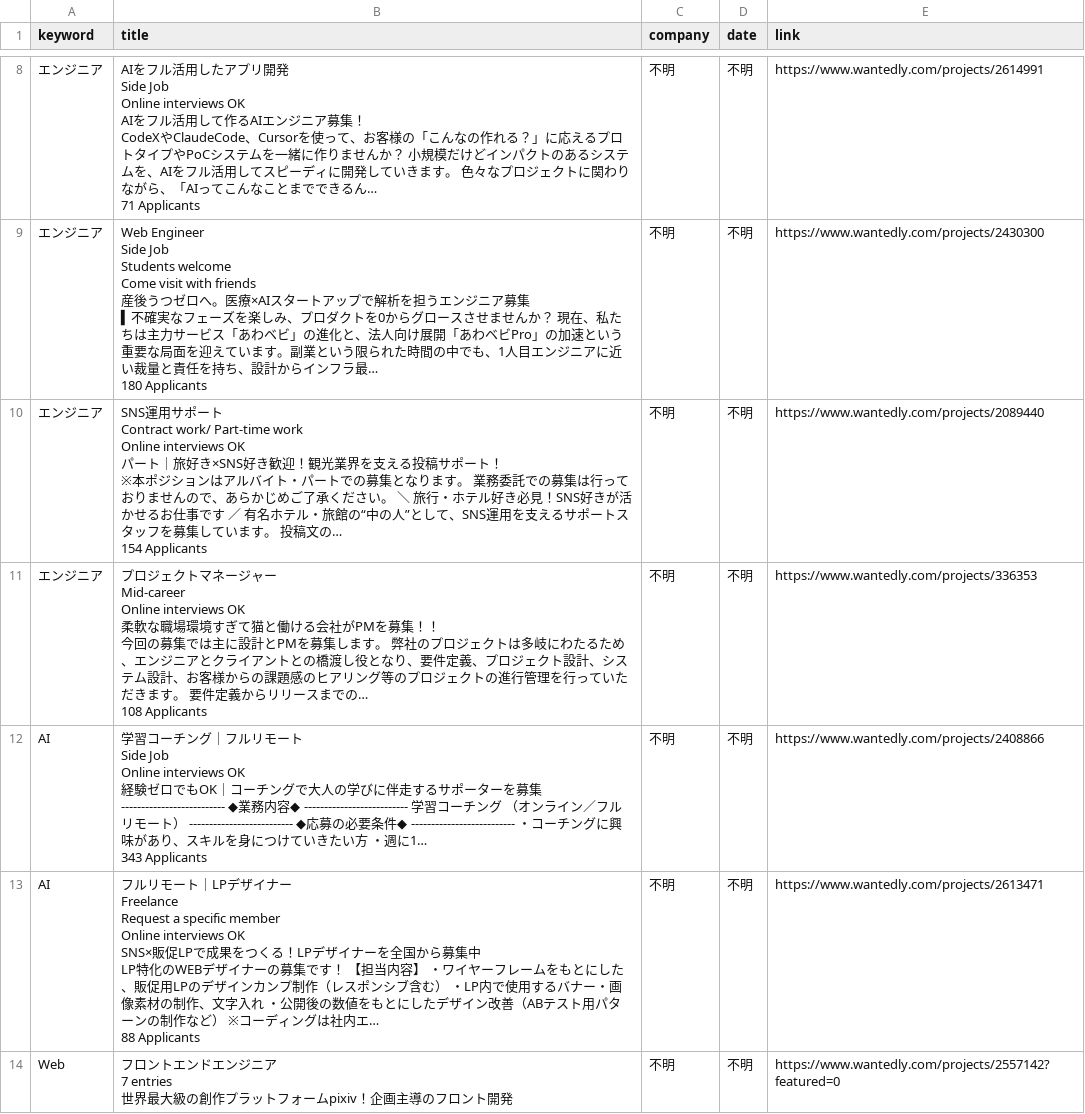
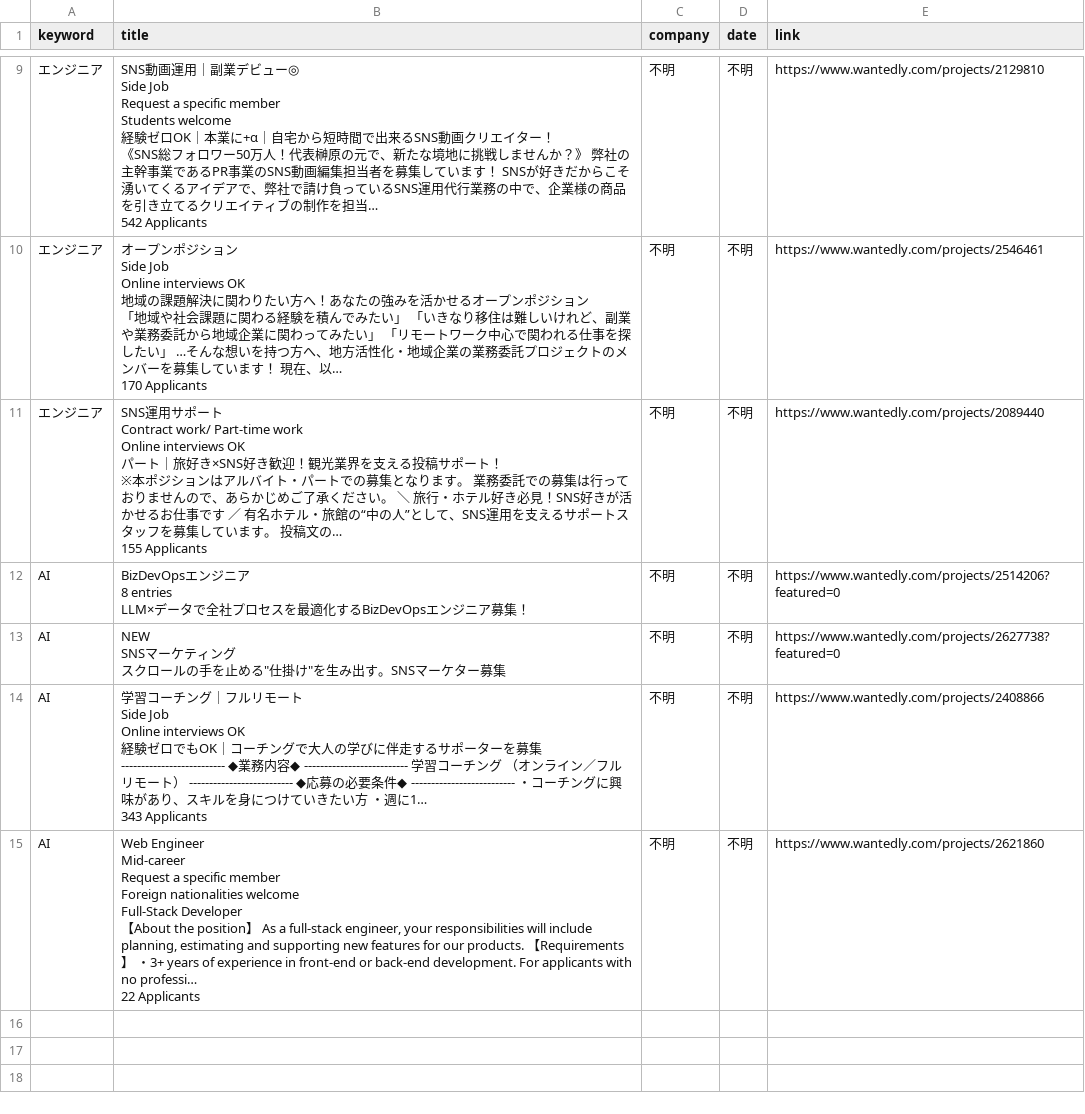
Before and after one commit to laurus8912128101-afk/job-dashboard, a CSV file: wantedly_jobs.csv, drawn as a sheet; only a part is shown, gaps mark what is left out; removed rows and columns are numbered as before the commit, all else as after; ↵ is a line break in a cell; the diff covers the shown part only; the diff names each change by its address in the sheet, - before the commit and + after, or states it on an @@ line.

Commit message:
update jobs

```diff
--- a/wantedly_jobs.csv
+++ b/wantedly_jobs.csv
-B9 (title): AIをフル活用したアプリ開発 ↵ Side Job ↵ Online interviews OK ↵ AIをフル活用して作るAIエンジニア募集！ ↵ CodeXやClaudeCode、Cursorを使って、お客様の「こんなの作れる？」に応えるプロトタイプやPoCシステムを一緒に作りませんか？ 小規模だけどインパクトのあるシステムを、AIをフル活用してスピーディに開発していきます。 色々なプロジェクトに関わりながら、「AIってこんなことまでできるん… ↵ 71 Applicants
+B9 (title): SNS動画運用｜副業デビュー◎ ↵ Side Job ↵ Request a specific member ↵ Students welcome ↵ 経験ゼロOK｜本業に+α｜自宅から短時間で出来るSNS動画クリエイター！ ↵ 《SNS総フォロワー50万人！代表榊原の元で、新たな境地に挑戦しませんか？》 弊社の主幹事業であるPR事業のSNS動画編集担当者を募集しています！ SNSが好きだからこそ湧いてくるアイデアで、弊社で請け負っているSNS運用代行業務の中で、企業様の商品を引き立てるクリエイティブの制作を担当… ↵ 542 Applicants
-E9 (link): https://www.wantedly.com/projects/2614991
+E9 (link): https://www.wantedly.com/projects/2129810
-B10 (title): Web Engineer ↵ Side Job ↵ Students welcome ↵ Come visit with friends ↵ 産後うつゼロへ。医療×AIスタートアップで解析を担うエンジニア募集 ↵ ▍不確実なフェーズを楽しみ、プロダクトを0からグロースさせませんか？ 現在、私たちは主力サービス「あわベビ」の進化と、法人向け展開「あわベビPro」の加速という重要な局面を迎えています。副業という限られた時間の中でも、1人目エンジニアに近い裁量と責任を持ち、設計からインフラ最… ↵ 180 Applicants
+B10 (title): オープンポジション ↵ Side Job ↵ Online interviews OK ↵ 地域の課題解決に関わりたい方へ！あなたの強みを活かせるオープンポジション ↵ 「地域や社会課題に関わる経験を積んでみたい」 「いきなり移住は難しいけれど、副業や業務委託から地域企業に関わってみたい」 「リモートワーク中心で関われる仕事を探したい」 …そんな想いを持つ方へ、地方活性化・地域企業の業務委託プロジェクトのメンバーを募集しています！ 現在、以… ↵ 170 Applicants
-E10 (link): https://www.wantedly.com/projects/2430300
+E10 (link): https://www.wantedly.com/projects/2546461
-B11 (title): …稿文の… ↵ 154 Applicants
+B11 (title): …稿文の… ↵ 155 Applicants
-A12 (keyword): エンジニア
+A12 (keyword): AI
-B12 (title): プロジェクトマネージャー ↵ Mid-career ↵ Online interviews OK ↵ 柔軟な職場環境すぎて猫と働ける会社がPMを募集！！ ↵ 今回の募集では主に設計とPMを募集します。 弊社のプロジェクトは多岐にわたるため、エンジニアとクライアントとの橋渡し役となり、要件定義、プロジェクト設計、システム設計、お客様からの課題感のヒアリング等のプロジェクトの進行管理を行っていただきます。 要件定義からリリースまでの… ↵ 108 Applicants
+B12 (title): BizDevOpsエンジニア ↵ 8 entries ↵ LLM×データで全社プロセスを最適化するBizDevOpsエンジニア募集！
-E12 (link): https://www.wantedly.com/projects/336353
+E12 (link): https://www.wantedly.com/projects/2514206?featured=0
+row 13: AI | NEW ↵ SNSマーケティング ↵ スクロールの手を止める"仕掛け"を生み出す。SNSマーケター募集 | 不明 | 不明 | https://www.wantedly.com/projects/2627738?featured=0
-B15 (title): フルリモート｜LPデザイナー ↵ Freelance ↵ Request a specific member ↵ Online interviews OK ↵ SNS×販促LPで成果をつくる！LPデザイナーを全国から募集中 ↵ LP特化のWEBデザイナーの募集です！ 【担当内容】 ・ワイヤーフレームをもとにした、販促用LPのデザインカンプ制作（レスポンシブ含む） ・LP内で使用するバナー・画像素材の制作、文字入れ ・公開後の数値をもとにしたデザイン改善（ABテスト用パターンの制作など） ※コーディングは社内エ… ↵ 88 Applicants
+B15 (title): Web Engineer ↵ Mid-career ↵ Request a specific member ↵ Foreign nationalities welcome ↵ Full-Stack Developer ↵ 【About the position】 As a full-stack engineer, your responsibilities will include planning, estimating and supporting new features for our products. 【Requirements】 ・3+ years of experience in front-end or back-end development. For applicants with no professi… ↵ 22 Applicants
-E15 (link): https://www.wantedly.com/projects/2613471
+E15 (link): https://www.wantedly.com/projects/2621860
-row 14: Web | フロントエンドエンジニア ↵ 7 entries ↵ 世界最大級の創作プラットフォームpixiv！企画主導のフロント開発 | 不明 | 不明 | https://www.wantedly.com/projects/2557142?featured=0
```
Also changed, not shown: 1 added row, 1 moved row and 7 edited cells elsewhere in this file.
